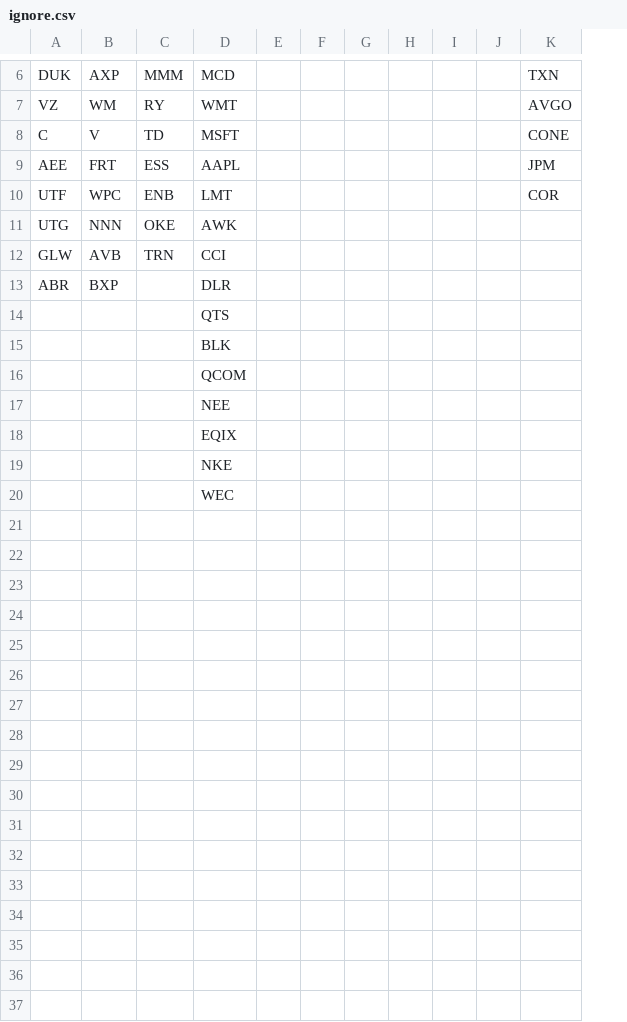
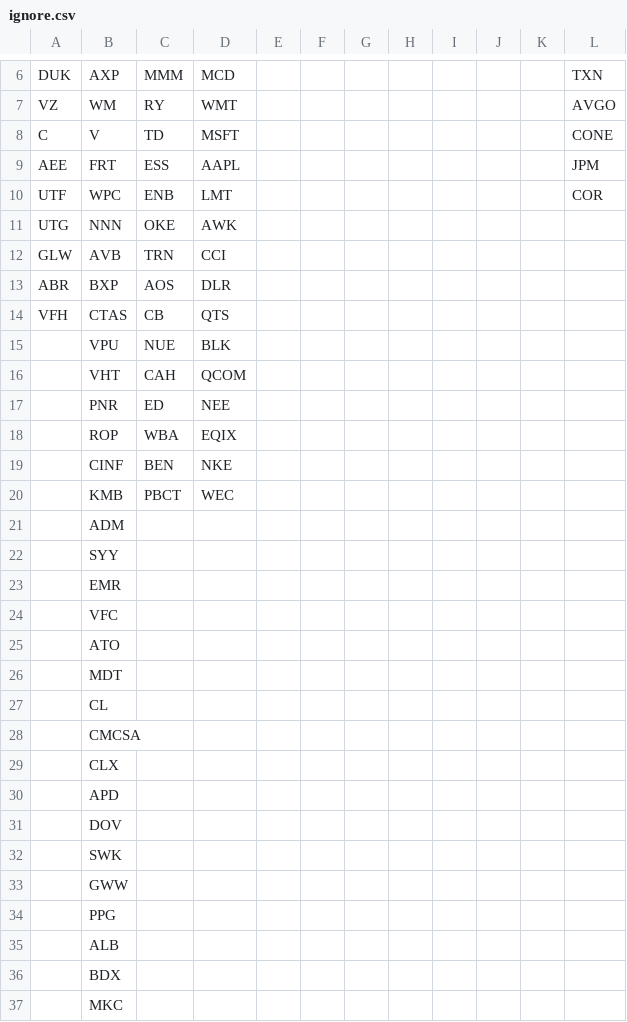
Before and after one commit to mucolon/opt-portfolio, a CSV file: data/ignore.csv, drawn as a sheet; only a part is shown, gaps mark what is left out; removed rows and columns are numbered as before the commit, all else as after; the diff covers the shown part only; the diff names each change by its address in the sheet, - before the commit and + after, or states it on an @@ line.

Commit message:
2020-11-9 data; added PFE, ADP, ITW, HRL, LOW

```diff
--- a/data/ignore.csv
+++ b/data/ignore.csv
+column I, empty
-C13: (empty)
+C13: AOS
-row 14:  |  |  | QTS
-row 15:  |  |  | BLK
-row 16:  |  |  | QCOM
-row 17:  |  |  | NEE
-row 18:  |  |  | EQIX
-row 19:  |  |  | NKE
-row 20:  |  |  | WEC
+row 14: VFH | CTAS | CB | QTS
+row 15:  | VPU | NUE | BLK
+row 16:  | VHT | CAH | QCOM
+row 17:  | PNR | ED | NEE
+row 18:  | ROP | WBA | EQIX
+row 19:  | CINF | BEN | NKE
+row 20:  | KMB | PBCT | WEC
+row 21:  | ADM
+row 22:  | SYY
+row 23:  | EMR
+row 24:  | VFC
+row 25:  | ATO
+row 26:  | MDT
+row 27:  | CL
+row 28:  | CMCSA
+row 29:  | CLX
+row 30:  | APD
+row 31:  | DOV
+row 32:  | SWK
+row 33:  | GWW
+row 34:  | PPG
+row 35:  | ALB
+row 36:  | BDX
+row 37:  | MKC
```
Also changed, not shown: 6 added rows and 1 edited cell elsewhere in this file, data/stocks.csv, 3 other files.
